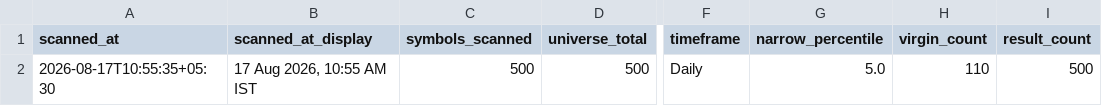
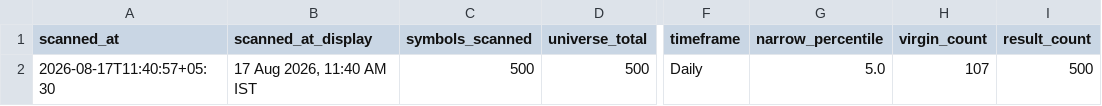
Before and after one commit to anilkumarkmys/breakoutscanner, a CSV file: data_cache/cpr_scan_info.csv, drawn as a sheet; only a part is shown, gaps mark what is left out; the diff names each change by its address in the sheet, - before the commit and + after, or states it on an @@ line.

```diff
--- a/data_cache/cpr_scan_info.csv
+++ b/data_cache/cpr_scan_info.csv
-A2 (scanned_at): 2026-08-17T10:55:35+05:30
+A2 (scanned_at): 2026-08-17T11:40:57+05:30
-B2 (scanned_at_display): 17 Aug 2026, 10:55 AM IST
+B2 (scanned_at_display): 17 Aug 2026, 11:40 AM IST
-H2 (virgin_count): 110
+H2 (virgin_count): 107
```
Also changed, not shown: data_cache/history/breakout_2026-08-17.csv, data_cache/scan_info.csv, 5 other files.
